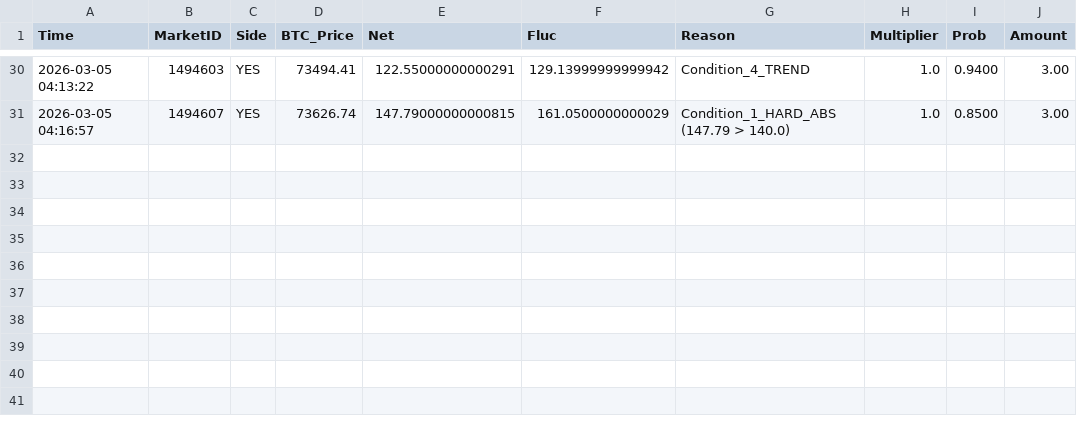
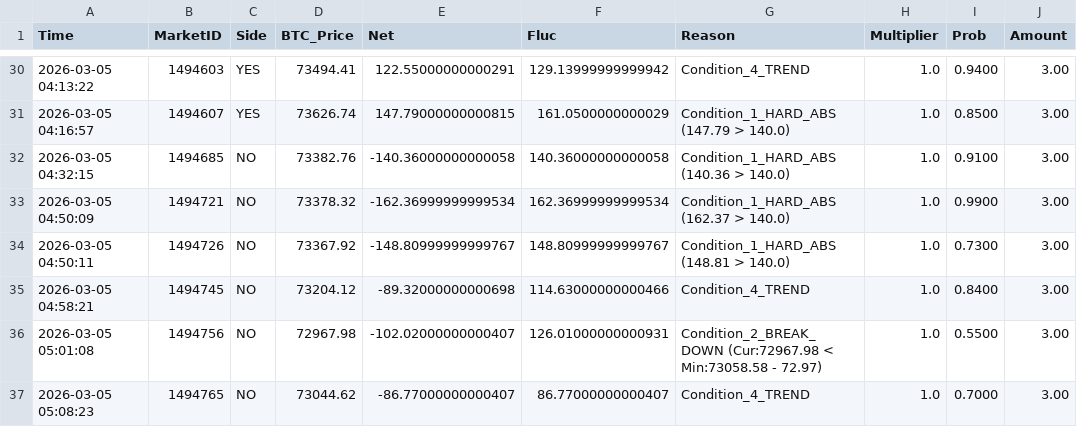
Before and after one commit to 649922737/polymarket, a CSV file: trigger_history_5m_2026-03-05.csv, drawn as a sheet; only a part is shown, gaps mark what is left out; the diff names each change by its address in the sheet, - before the commit and + after, or states it on an @@ line.

```diff
--- a/trigger_history_5m_2026-03-05.csv
+++ b/trigger_history_5m_2026-03-05.csv
+row 32: 2026-03-05 04:32:15 | 1494685 | NO | 73382.76 | -140.36000000000058 | 140.36000000000058 | Condition_1_HARD_ABS (140.36 > 140.0) | 1.0 | 0.9100 | 3.00
+row 33: 2026-03-05 04:50:09 | 1494721 | NO | 73378.32 | -162.36999999999534 | 162.36999999999534 | Condition_1_HARD_ABS (162.37 > 140.0) | 1.0 | 0.9900 | 3.00
+row 34: 2026-03-05 04:50:11 | 1494726 | NO | 73367.92 | -148.80999999999767 | 148.80999999999767 | Condition_1_HARD_ABS (148.81 > 140.0) | 1.0 | 0.7300 | 3.00
+row 35: 2026-03-05 04:58:21 | 1494745 | NO | 73204.12 | -89.32000000000698 | 114.63000000000466 | Condition_4_TREND | 1.0 | 0.8400 | 3.00
+row 36: 2026-03-05 05:01:08 | 1494756 | NO | 72967.98 | -102.02000000000407 | 126.01000000000931 | Condition_2_BREAK_DOWN (Cur:72967.98 < Min:73058.58 - 72.97) | 1.0 | 0.5500 | 3.00
+row 37: 2026-03-05 05:08:23 | 1494765 | NO | 73044.62 | -86.77000000000407 | 86.77000000000407 | Condition_4_TREND | 1.0 | 0.7000 | 3.00
```
Also changed, not shown: market_cycles_15m_2026-03-05.csv, market_cycles_5m_2026-03-05.csv, 5 other files.
